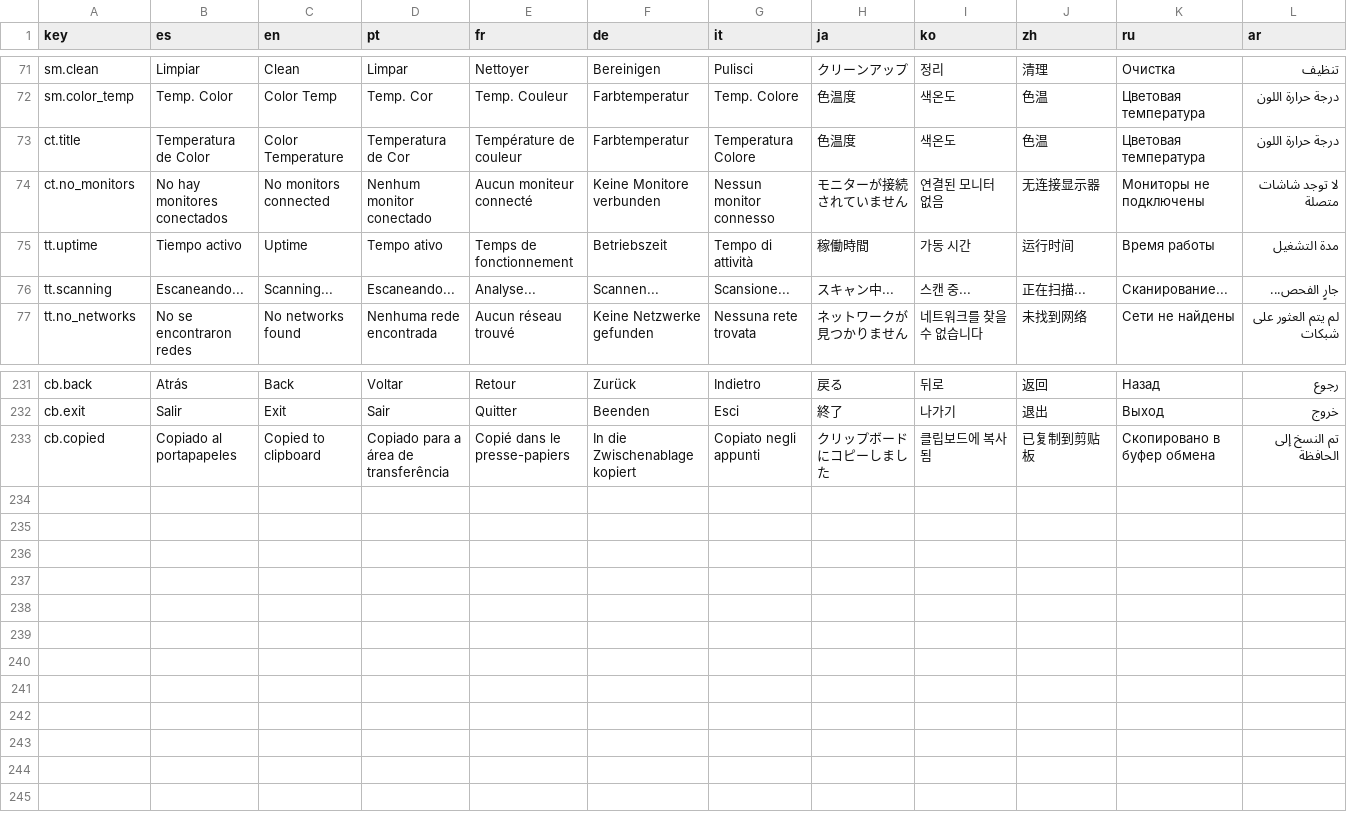
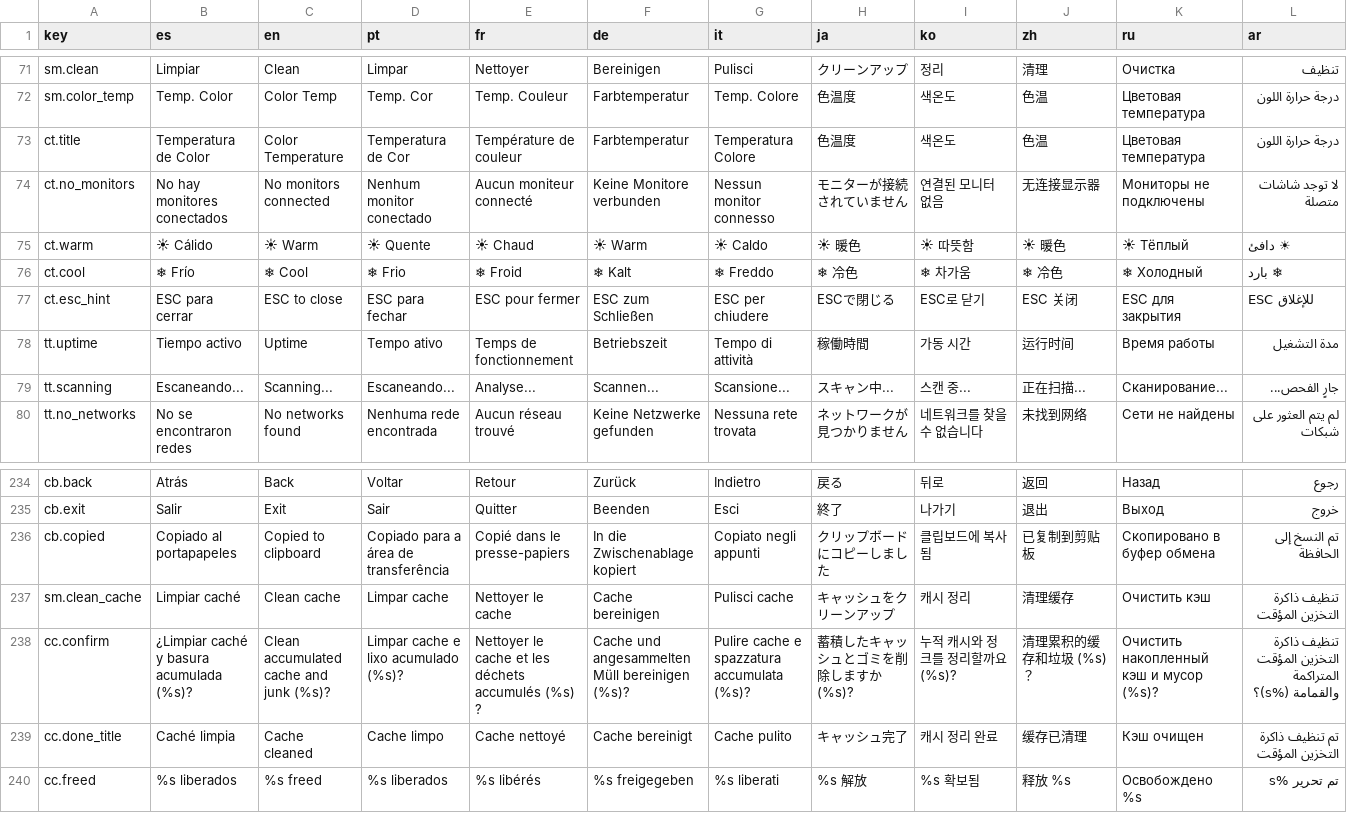
Before and after one commit to fc4419039/awesome-rxyhn-remix, a TSV file: config/awesome/i18n/strings.tsv, drawn as a sheet; only a part is shown, gaps mark what is left out.

Commit message:
fix(awesome): corregir menú color_temp y sincronizar config con el sistema
- color_temp: grabber local, gamma async corregida, spawn seguro (sin shell),
  textos con i18n (ct.warm/cool/esc_hint), aplicar prefs solo desde color_temp.sh
- system_menu: habilitar Clean Orphans/Cache, agregar clean-cache.sh,
  clean-orphans.sh con filtro de paquetes protegidos
- zsh: export PATH de opencode en .zshrc
- misc: sincronizar .zprofile

```diff
--- a/config/awesome/i18n/strings.tsv
+++ b/config/awesome/i18n/strings.tsv
@@ -74,2 +74,5 @@ ct.title	Temperatura de Color	Color Temperature	Temperatura de Cor	Température
 ct.no_monitors	No hay monitores conectados	No monitors connected	Nenhum monitor conectado	Aucun moniteur connecté	Keine Monitore verbunden	Nessun monitor connesso	モニターが接続されていません	연결된 모니터 없음	无连接显示器	Мониторы не подключены	لا توجد شاشات متصلة
+ct.warm	☀ Cálido	☀ Warm	☀ Quente	☀ Chaud	☀ Warm	☀ Caldo	☀ 暖色	☀ 따뜻함	☀ 暖色	☀ Тёплый	☀ دافئ
+ct.cool	❄ Frío	❄ Cool	❄ Frio	❄ Froid	❄ Kalt	❄ Freddo	❄ 冷色	❄ 차가움	❄ 冷色	❄ Холодный	❄ بارد
+ct.esc_hint	ESC para cerrar	ESC to close	ESC para fechar	ESC pour fermer	ESC zum Schließen	ESC per chiudere	ESCで閉じる	ESC로 닫기	ESC 关闭	ESC для закрытия	ESC للإغلاق
 tt.uptime	Tiempo activo	Uptime	Tempo ativo	Temps de fonctionnement	Betriebszeit	Tempo di attività	稼働時間	가동 시간	运行时间	Время работы	مدة التشغيل
@@ -233 +236,5 @@ cb.exit	Salir	Exit	Sair	Quitter	Beenden	Esci	終了	나가기	退出	Выход
 cb.copied	Copiado al portapapeles	Copied to clipboard	Copiado para a área de transferência	Copié dans le presse-papiers	In die Zwischenablage kopiert	Copiato negli appunti	クリップボードにコピーしました	클립보드에 복사됨	已复制到剪贴板	Скопировано в буфер обмена	تم النسخ إلى الحافظة
+sm.clean_cache	Limpiar caché	Clean cache	Limpar cache	Nettoyer le cache	Cache bereinigen	Pulisci cache	キャッシュをクリーンアップ	캐시 정리	清理缓存	Очистить кэш	تنظيف ذاكرة التخزين المؤقت
+cc.confirm	¿Limpiar caché y basura acumulada (%s)?	Clean accumulated cache and junk (%s)?	Limpar cache e lixo acumulado (%s)?	Nettoyer le cache et les déchets accumulés (%s) ?	Cache und angesammelten Müll bereinigen (%s)?	Pulire cache e spazzatura accumulata (%s)?	蓄積したキャッシュとゴミを削除しますか (%s)?	누적 캐시와 정크를 정리할까요 (%s)?	清理累积的缓存和垃圾 (%s)？	Очистить накопленный кэш и мусор (%s)?	تنظيف ذاكرة التخزين المؤقت المتراكمة والقمامة (%s)؟
+cc.done_title	Caché limpia	Cache cleaned	Cache limpo	Cache nettoyé	Cache bereinigt	Cache pulito	キャッシュ完了	캐시 정리 완료	缓存已清理	Кэш очищен	تم تنظيف ذاكرة التخزين المؤقت
+cc.freed	%s liberados	%s freed	%s liberados	%s libérés	%s freigegeben	%s liberati	%s 解放	%s 확보됨	释放 %s	Освобождено %s	تم تحرير %s
```
Also changed, not shown: 7 other files.
